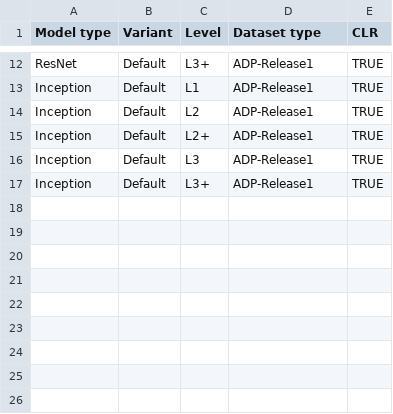
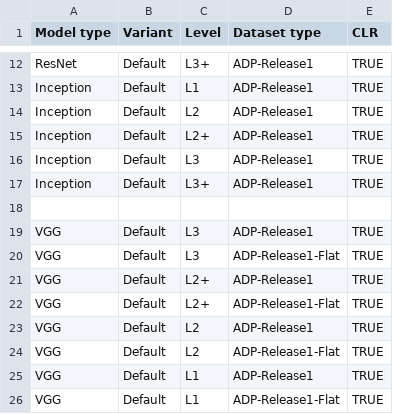
Before and after one commit to mahdihosseini/ADP, a CSV file: settings-old.csv, drawn as a sheet; only a part is shown, gaps mark what is left out.

```diff
--- a/settings-old.csv
+++ b/settings-old.csv
@@ -17 +17,10 @@ Inception,Default,L3,ADP-Release1,TRUE
 Inception,Default,L3+,ADP-Release1,TRUE
+,,,,
+VGG,Default,L3,ADP-Release1,TRUE
+VGG,Default,L3,ADP-Release1-Flat,TRUE
+VGG,Default,L2+,ADP-Release1,TRUE
+VGG,Default,L2+,ADP-Release1-Flat,TRUE
+VGG,Default,L2,ADP-Release1,TRUE
+VGG,Default,L2,ADP-Release1-Flat,TRUE
+VGG,Default,L1,ADP-Release1,TRUE
+VGG,Default,L1,ADP-Release1-Flat,TRUE
```
Also changed, not shown: 7 other files.
